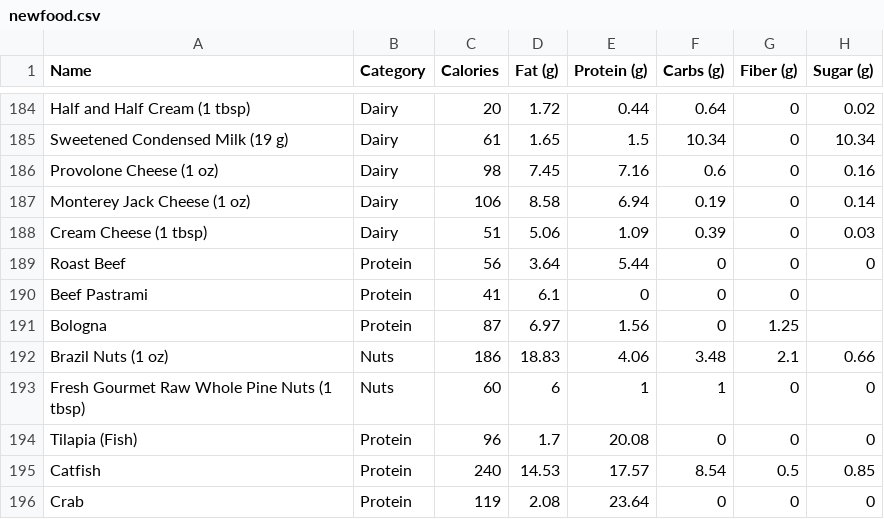
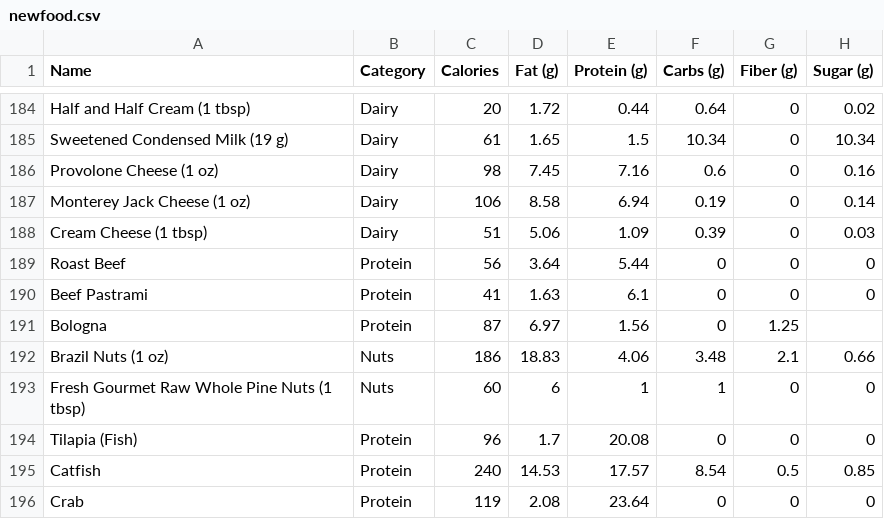
Before and after one commit to RoxieTheWeirdo/CSE4316, a CSV file: app/src/main/assets/newfood.csv, drawn as a sheet; only a part is shown, gaps mark what is left out.

Commit message:
Update newfood.csv to fix missing value in line 190

```diff
--- a/app/src/main/assets/newfood.csv
+++ b/app/src/main/assets/newfood.csv
@@ -189,3 +189,3 @@ Cream Cheese (1 tbsp),Dairy,51,5.06,1.09,0.39,0,0.03
 Roast Beef,Protein,56,3.64,5.44,0,0,0
-Beef Pastrami,Protein,41,6.1,0,0,0
+Beef Pastrami,Protein,41,1.63,6.1,0,0,0
 Bologna,Protein,87,6.97,1.56,0,1.25
```
